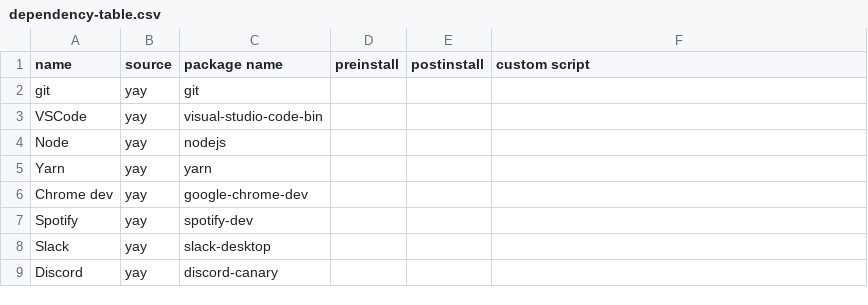
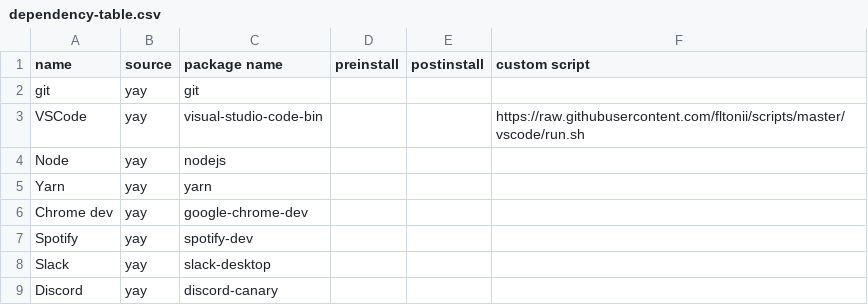
Before and after one commit to fltonii/install-stuff, a CSV file: dependency-table.csv, drawn as a sheet.

```diff
--- a/dependency-table.csv
+++ b/dependency-table.csv
@@ -2,3 +2,3 @@ name,source,package name,preinstall,postinstall,custom script
 git,yay,git,,,
-VSCode,yay,visual-studio-code-bin,,,
+VSCode,yay,visual-studio-code-bin,,,https://raw.githubusercontent.com/fltonii/scripts/master/vscode/run.sh
 Node,yay,nodejs,,,
```
Also changed, not shown: 2 other files.
